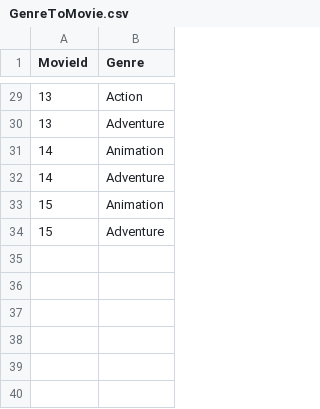
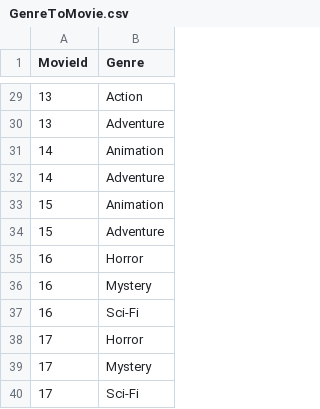
Before and after one commit to yiranzhan9/MovieRecommender, a CSV file: GenreToMovie.csv, drawn as a sheet; only a part is shown, gaps mark what is left out; the diff names each change by its address in the sheet, - before the commit and + after, or states it on an @@ line.

```diff
--- a/GenreToMovie.csv
+++ b/GenreToMovie.csv
+row 35: 16 | Horror
+row 36: 16 | Mystery
+row 37: 16 | Sci-Fi
+row 38: 17 | Horror
+row 39: 17 | Mystery
+row 40: 17 | Sci-Fi
```
Also changed, not shown: Director.csv, Movie.csv, 1 other file.
